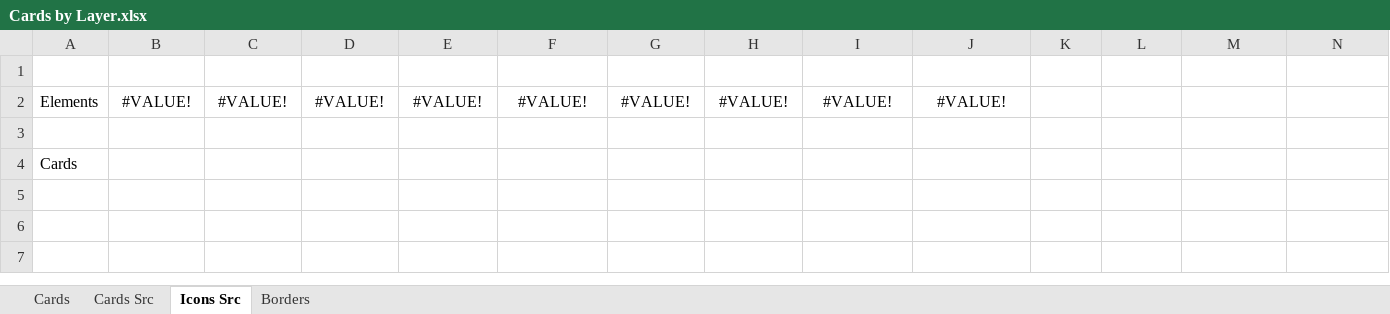
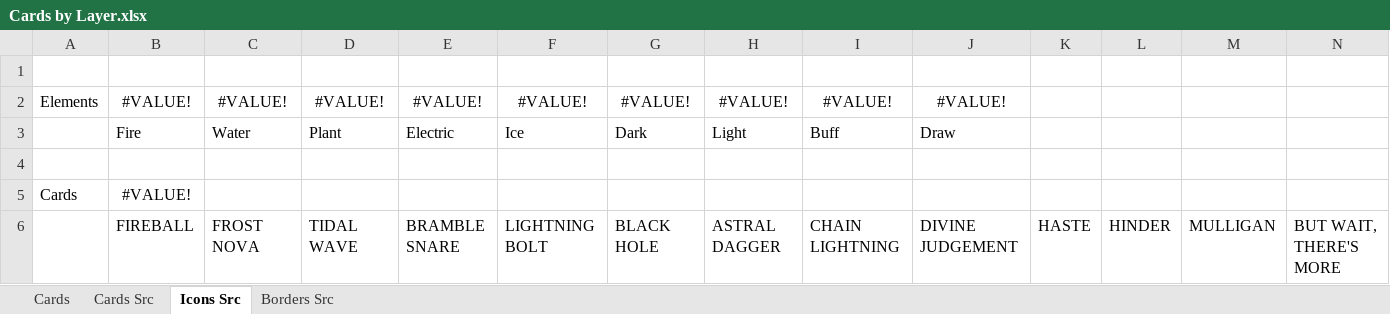
Before and after one commit to LukeIsLak/CSC-486C---Group-Repository, an Excel workbook: Assets/Documents/Concept Art/Cards by Layer.xlsx, sheet Icons Src, drawn as a sheet; only a part is shown; values as stored, in another font and other column widths than the file's, no borders; addresses are those after the commit; rows hold the shown columns only; the diff names each change by its address in the sheet, - before the commit and + after, or states it on an @@ line.

Commit message:
Sheet Src Restructuring
Further separated Src sheets by Card info, Icons, and then Borders; added frameless borders for future optional implementation

```diff
--- a/Assets/Documents/Concept Art/Cards by Layer.xlsx (sheet Icons Src)
+++ b/Assets/Documents/Concept Art/Cards by Layer.xlsx (sheet Icons Src)
-sheet tab: Borders
+sheet tab: Borders Src
+row 3:  | Fire | Water | Plant | Electric | Ice | Dark | Light | Buff | Draw
-B5: (empty)
+B5: #VALUE!
+row 6:  | FIREBALL | FROST NOVA | TIDAL WAVE | BRAMBLE SNARE | LIGHTNING BOLT | BLACK HOLE | ASTRAL DAGGER | CHAIN LIGHTNING | DIVINE JUDGEMENT | HASTE | HINDER | MULLIGAN | BUT WAIT, THERE'S MORE
```
Also changed, not shown: sheet Cards Src, formulas that keep their value, charts or pictures.
